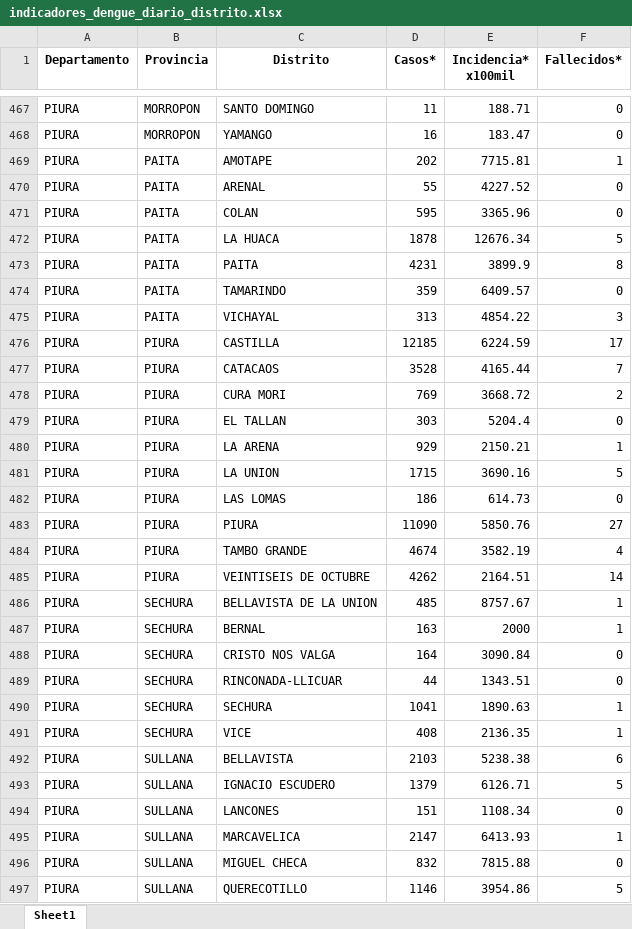
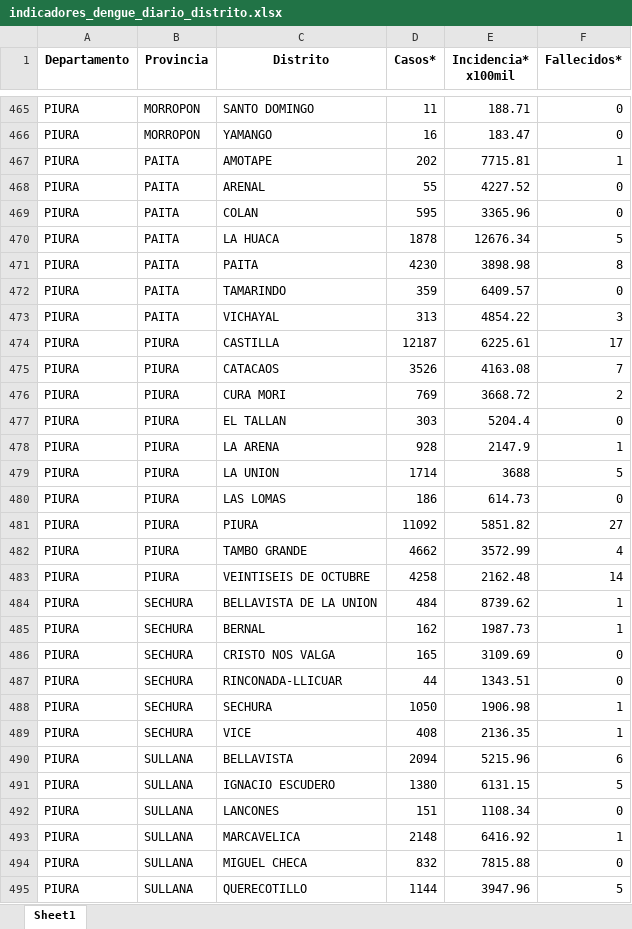
Before and after one commit to jlhuacles/dengue-final, an Excel workbook: indicadores_dengue_diario_distrito.xlsx, sheet Sheet1, drawn as a sheet; only a part is shown, gaps mark what is left out; values as stored, in another font and other column widths than the file's, no borders; addresses are those after the commit; the diff covers the shown part only; the diff names each change by its address in the sheet, - before the commit and + after, or states it on an @@ line.

```diff
--- a/indicadores_dengue_diario_distrito.xlsx (sheet Sheet1)
+++ b/indicadores_dengue_diario_distrito.xlsx (sheet Sheet1)
-D471 (Casos*): 4231
+D471 (Casos*): 4230
-E471 (Incidencia* x100mil): 3899.9
+E471 (Incidencia* x100mil): 3898.98
-D474 (Casos*): 12185
+D474 (Casos*): 12187
-E474 (Incidencia* x100mil): 6224.59
+E474 (Incidencia* x100mil): 6225.61
-D475 (Casos*): 3528
+D475 (Casos*): 3526
-E475 (Incidencia* x100mil): 4165.44
+E475 (Incidencia* x100mil): 4163.08
-D478 (Casos*): 929
+D478 (Casos*): 928
-E478 (Incidencia* x100mil): 2150.21
+E478 (Incidencia* x100mil): 2147.9
-D479 (Casos*): 1715
+D479 (Casos*): 1714
-E479 (Incidencia* x100mil): 3690.16
+E479 (Incidencia* x100mil): 3688
-D481 (Casos*): 11090
+D481 (Casos*): 11092
-E481 (Incidencia* x100mil): 5850.76
+E481 (Incidencia* x100mil): 5851.82
-D482 (Casos*): 4674
+D482 (Casos*): 4662
-E482 (Incidencia* x100mil): 3582.19
+E482 (Incidencia* x100mil): 3572.99
-D483 (Casos*): 4262
+D483 (Casos*): 4258
-E483 (Incidencia* x100mil): 2164.51
+E483 (Incidencia* x100mil): 2162.48
-D484 (Casos*): 485
+D484 (Casos*): 484
-E484 (Incidencia* x100mil): 8757.67
+E484 (Incidencia* x100mil): 8739.62
-D485 (Casos*): 163
+D485 (Casos*): 162
-E485 (Incidencia* x100mil): 2000
+E485 (Incidencia* x100mil): 1987.73
-D486 (Casos*): 164
+D486 (Casos*): 165
-E486 (Incidencia* x100mil): 3090.84
+E486 (Incidencia* x100mil): 3109.69
-D488 (Casos*): 1041
+D488 (Casos*): 1050
-E488 (Incidencia* x100mil): 1890.63
+E488 (Incidencia* x100mil): 1906.98
-D490 (Casos*): 2103
+D490 (Casos*): 2094
-E490 (Incidencia* x100mil): 5238.38
+E490 (Incidencia* x100mil): 5215.96
-D491 (Casos*): 1379
+D491 (Casos*): 1380
-E491 (Incidencia* x100mil): 6126.71
+E491 (Incidencia* x100mil): 6131.15
-D493 (Casos*): 2147
+D493 (Casos*): 2148
-E493 (Incidencia* x100mil): 6413.93
+E493 (Incidencia* x100mil): 6416.92
-D495 (Casos*): 1146
+D495 (Casos*): 1144
-E495 (Incidencia* x100mil): 3954.86
+E495 (Incidencia* x100mil): 3947.96
```
Also changed, not shown: 1 added row, 3 removed rows and 376 edited cells elsewhere in this sheet.
